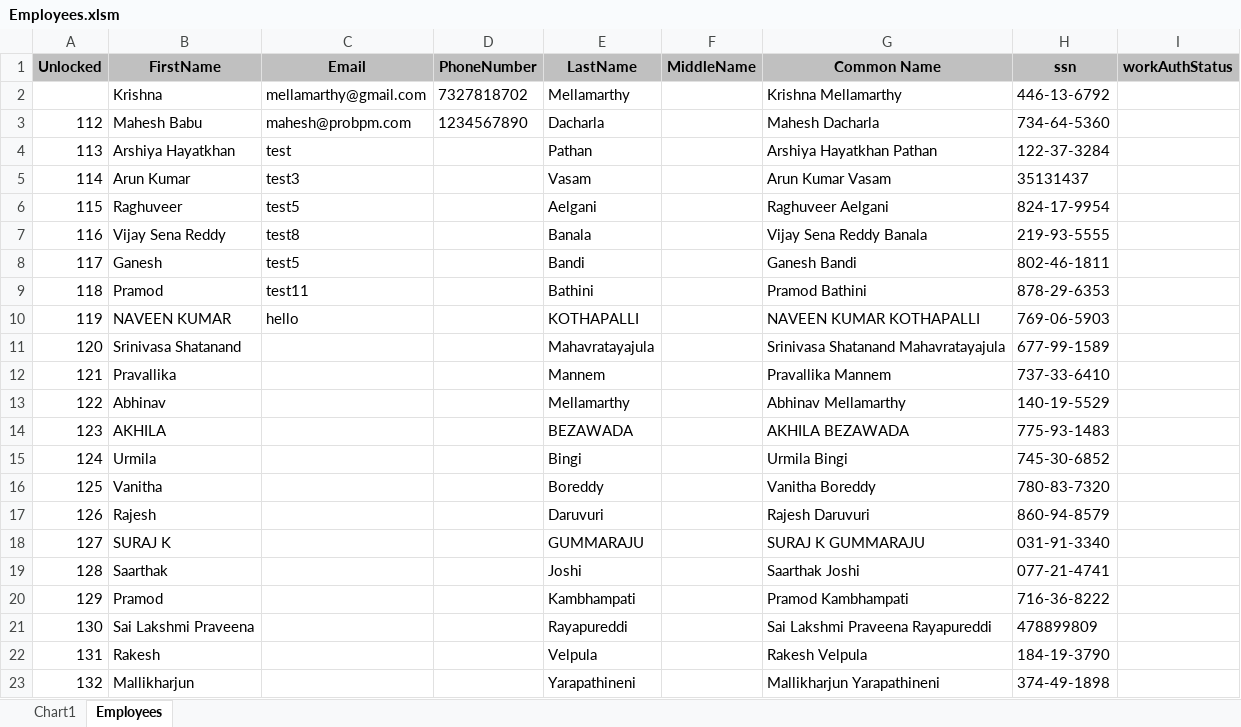
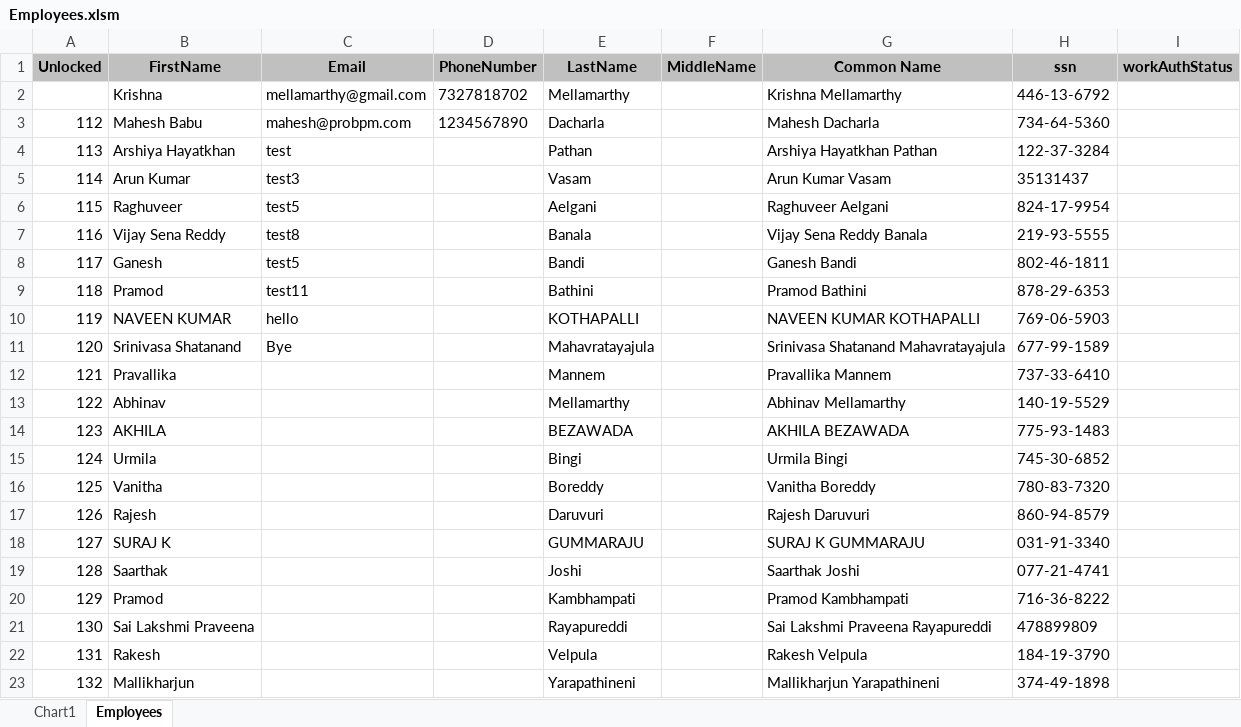
Before and after one commit to adteja/Development, an Excel workbook: Employees.xlsm, sheet Employees, drawn as a sheet; values as stored, in another font and other column widths than the file's, no borders; the diff names each change by its address in the sheet, - before the commit and + after, or states it on an @@ line.

Commit message:
Success

```diff
--- a/Employees.xlsm (sheet Employees)
+++ b/Employees.xlsm (sheet Employees)
-C11 (Email): (empty)
+C11 (Email): Bye
```
Also changed, not shown: charts or pictures.
